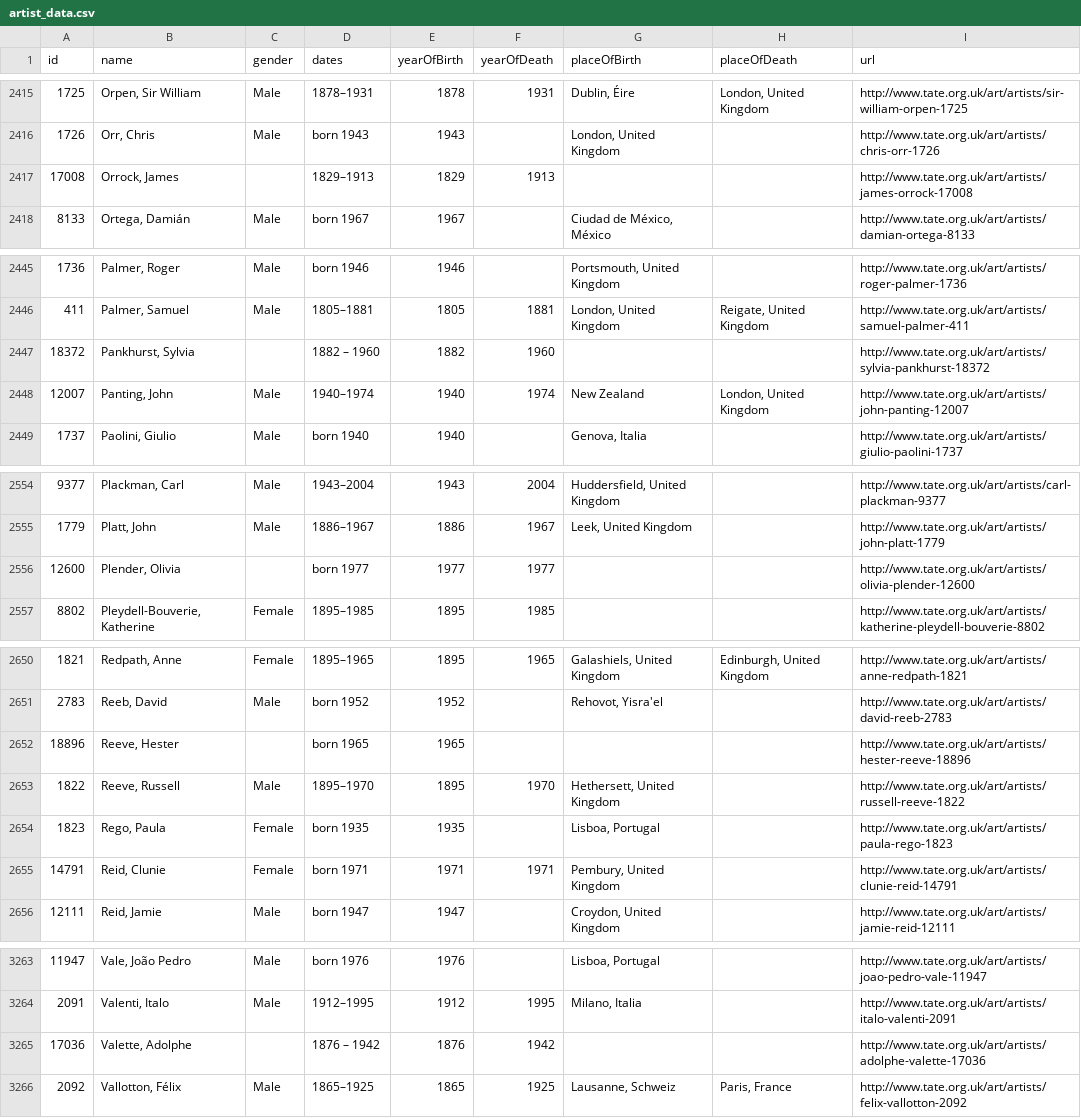
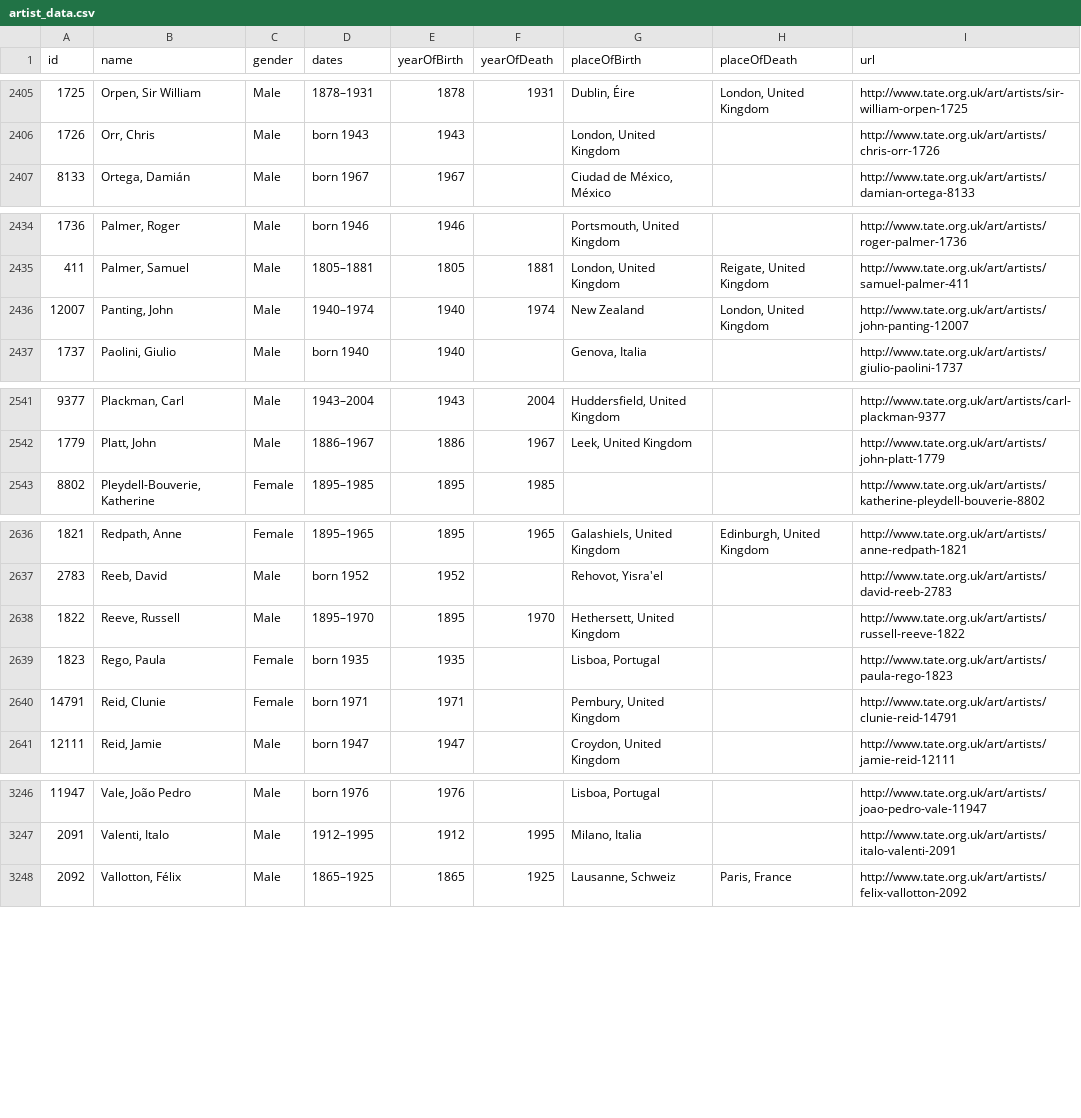
Before and after one commit to tategallery/collection, a CSV file: artist_data.csv, drawn as a sheet; only a part is shown, gaps mark what is left out; the diff covers the shown part only.

Commit message:
Updating Artist CSV

```diff
--- a/artist_data.csv
+++ b/artist_data.csv
@@ -2416,3 +2406,2 @@
 1726,"Orr, Chris",Male,born 1943,1943,,"London, United Kingdom",,http://www.tate.org.uk/art/artists/chris-orr-1726
-17008,"Orrock, James",,1829–1913,1829,1913,,,http://www.tate.org.uk/art/artists/james-orrock-17008
 8133,"Ortega, Damián",Male,born 1967,1967,,"Ciudad de México, México",,http://www.tate.org.uk/art/artists/damian-ortega-8133
@@ -2446,3 +2435,2 @@
 411,"Palmer, Samuel",Male,1805–1881,1805,1881,"London, United Kingdom","Reigate, United Kingdom",http://www.tate.org.uk/art/artists/samuel-palmer-411
-18372,"Pankhurst, Sylvia",,1882 – 1960,1882,1960,,,http://www.tate.org.uk/art/artists/sylvia-pankhurst-18372
 12007,"Panting, John",Male,1940–1974,1940,1974,New Zealand,"London, United Kingdom",http://www.tate.org.uk/art/artists/john-panting-12007
@@ -2555,3 +2542,2 @@
 1779,"Platt, John",Male,1886–1967,1886,1967,"Leek, United Kingdom",,http://www.tate.org.uk/art/artists/john-platt-1779
-12600,"Plender, Olivia",,born 1977,1977,1977,,,http://www.tate.org.uk/art/artists/olivia-plender-12600
 8802,"Pleydell-Bouverie, Katherine",Female,1895–1985,1895,1985,,,http://www.tate.org.uk/art/artists/katherine-pleydell-bouverie-8802
@@ -2651,6 +2637,5 @@
 2783,"Reeb, David",Male,born 1952,1952,,"Rehovot, Yisra'el",,http://www.tate.org.uk/art/artists/david-reeb-2783
-18896,"Reeve, Hester",,born 1965,1965,,,,http://www.tate.org.uk/art/artists/hester-reeve-18896
 1822,"Reeve, Russell",Male,1895–1970,1895,1970,"Hethersett, United Kingdom",,http://www.tate.org.uk/art/artists/russell-reeve-1822
 1823,"Rego, Paula",Female,born 1935,1935,,"Lisboa, Portugal",,http://www.tate.org.uk/art/artists/paula-rego-1823
-14791,"Reid, Clunie",Female,born 1971,1971,1971,"Pembury, United Kingdom",,http://www.tate.org.uk/art/artists/clunie-reid-14791
+14791,"Reid, Clunie",Female,born 1971,1971,,"Pembury, United Kingdom",,http://www.tate.org.uk/art/artists/clunie-reid-14791
 12111,"Reid, Jamie",Male,born 1947,1947,,"Croydon, United Kingdom",,http://www.tate.org.uk/art/artists/jamie-reid-12111
@@ -3264,3 +3247,2 @@
 2091,"Valenti, Italo",Male,1912–1995,1912,1995,"Milano, Italia",,http://www.tate.org.uk/art/artists/italo-valenti-2091
-17036,"Valette, Adolphe",,1876 – 1942,1876,1942,,,http://www.tate.org.uk/art/artists/adolphe-valette-17036
 2092,"Vallotton, Félix",Male,1865–1925,1865,1925,"Lausanne, Schweiz","Paris, France",http://www.tate.org.uk/art/artists/felix-vallotton-2092
```
Also changed, not shown: 14 removed rows and 63 edited cells elsewhere in this file, 1 other file.
